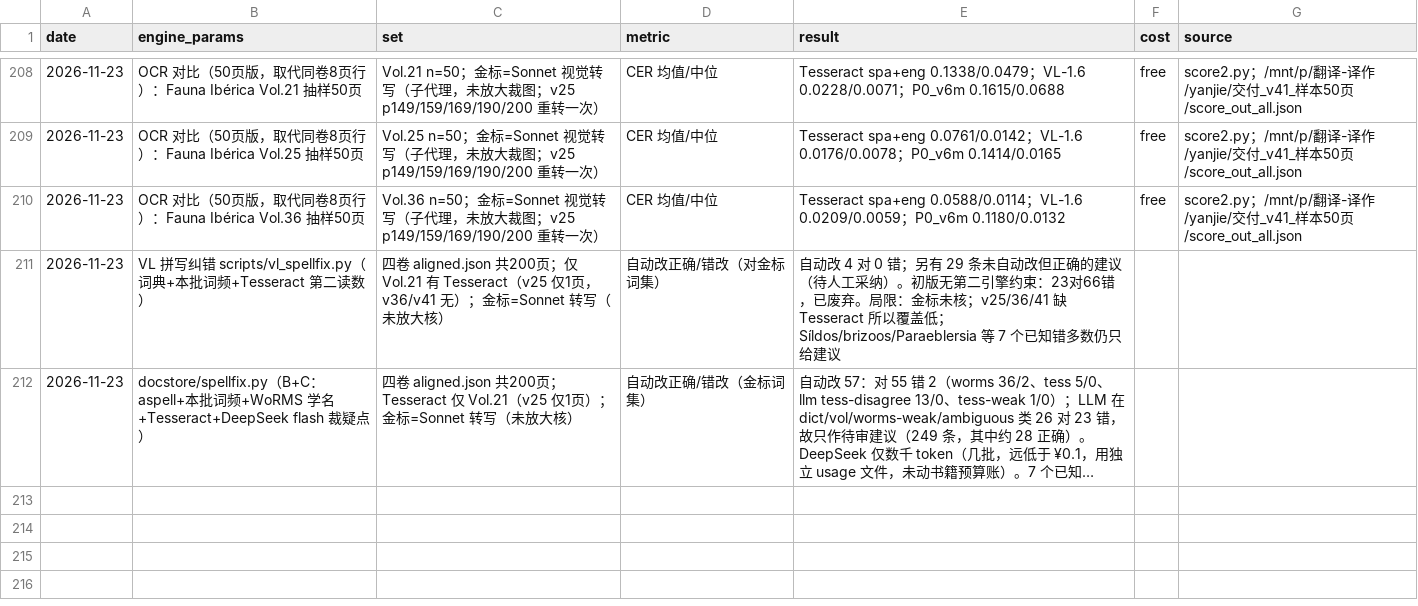
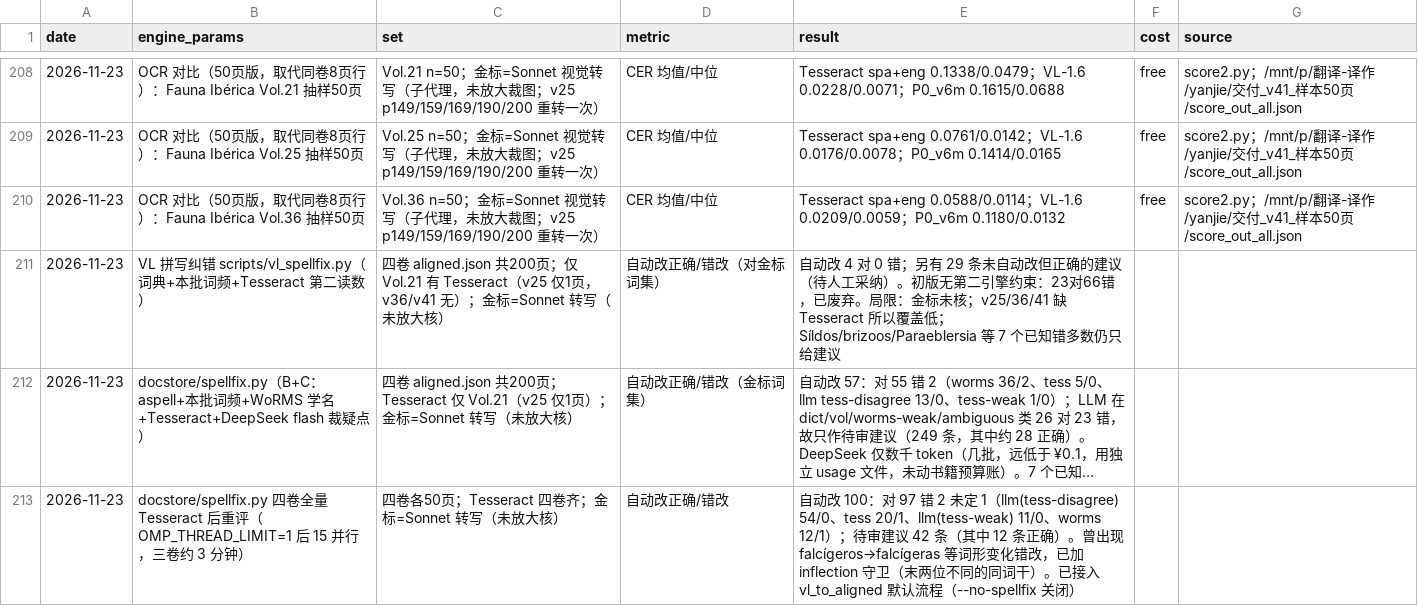
Before and after one commit to deyuanyang92-dev/Taxonomy-Aware-Scientific-Book-Translation, a TSV file: docs/ocr_eval/LEDGER.tsv, drawn as a sheet; only a part is shown, gaps mark what is left out; long unchanged cells end in …; the diff names each change by its address in the sheet, - before the commit and + after, or states it on an @@ line.

```diff
--- a/docs/ocr_eval/LEDGER.tsv
+++ b/docs/ocr_eval/LEDGER.tsv
+row 213: 2026-11-23 | docstore/spellfix.py 四卷全量 Tesseract 后重评（OMP_THREAD_LIMIT=1 后 15 并行，三卷约 3 分钟） | 四卷各50页；Tesseract 四卷齐；金标=Sonnet 转写（未放大核） | 自动改正确/错改 | 自动改 100：对 97 错 2 未定 1（llm(tess-disagree) 54/0、tess 20/1、llm(tess-weak) 11/0、worms 12/1）；待审建议 42 条（其中 12 条正确）。曾出现 falcígeros→falcígeras 等词形变化错改，已加 inflection 守卫（末两位不同的同词干）。已接入 vl_to_aligned 默认流程（--no-spellfix 关闭）
```
Also changed, not shown: 1 other file.
